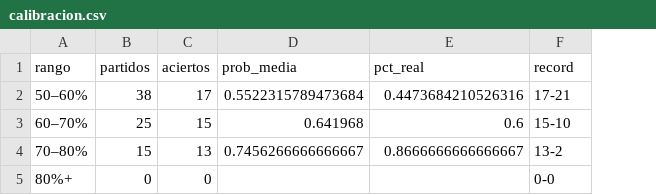
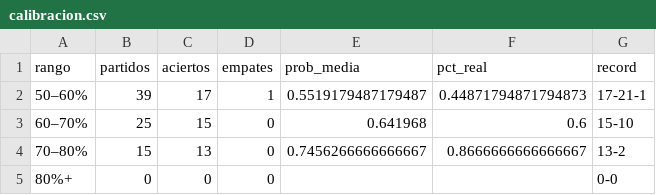
Before and after one commit to Willyccsvzla/nfl_probability_engine, a CSV file: reels/semana_06/calibracion.csv, drawn as a sheet; addresses are those after the commit; the diff names each change by its address in the sheet, - before the commit and + after, or states it on an @@ line.

```diff
--- a/reels/semana_06/calibracion.csv
+++ b/reels/semana_06/calibracion.csv
+column D (empates), rows 2-5: 1 | 0 | 0 | 0
-B2 (partidos): 38
+B2 (partidos): 39
-E2 (prob_media): 0.5522315789473684
+E2 (prob_media): 0.5519179487179487
-F2 (pct_real): 0.4473684210526316
+F2 (pct_real): 0.44871794871794873
-G2 (record): 17-21
+G2 (record): 17-21-1
```
Also changed, not shown: data/processed/elo_evolution_2026.csv, data/processed/weekly/week_06_probabilities.csv, 55 other files.
